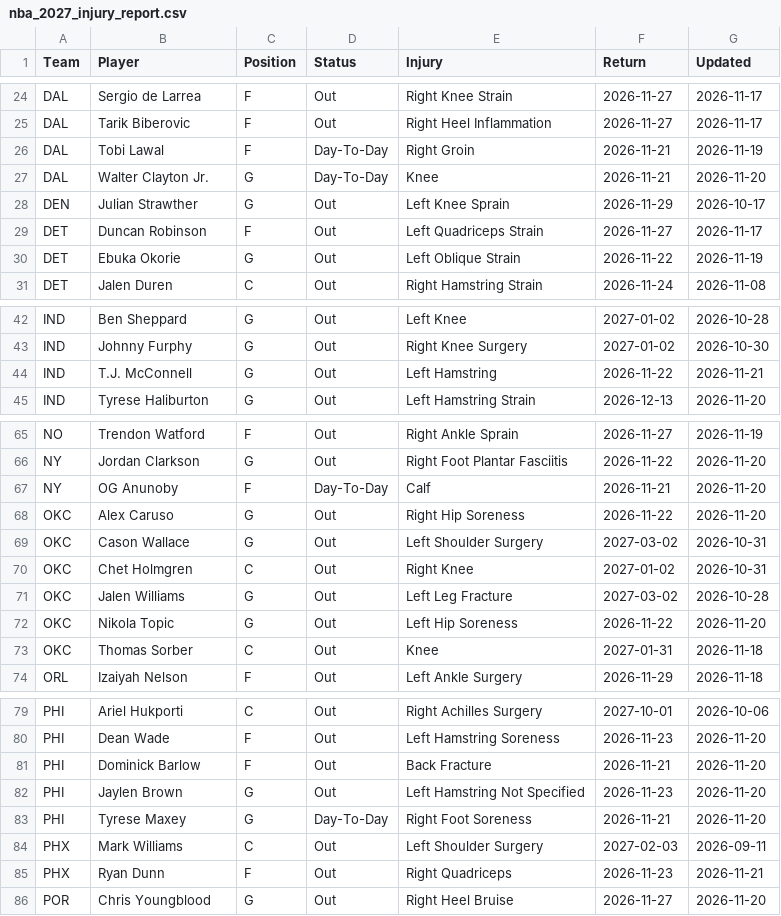
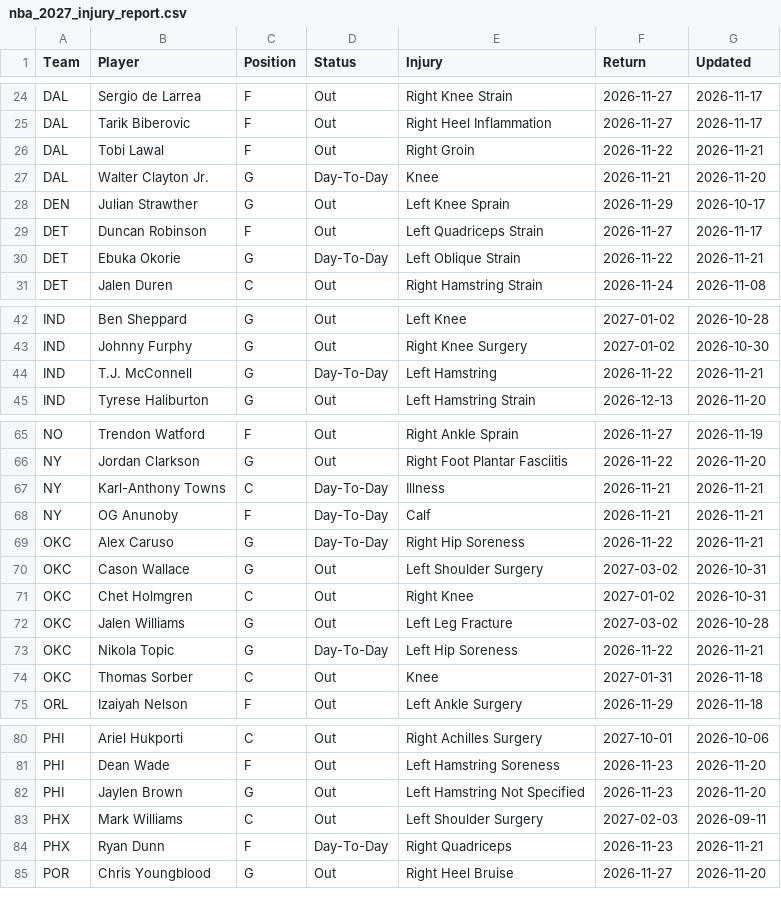
Before and after one commit to HitByOne/NBAData, a CSV file: site/data/nba_2027_injury_report.csv, drawn as a sheet; only a part is shown, gaps mark what is left out; the diff covers the shown part only.

```diff
--- a/site/data/nba_2027_injury_report.csv
+++ b/site/data/nba_2027_injury_report.csv
@@ -25,3 +25,3 @@ DAL,Sergio de Larrea,F,Out,Right Knee Strain,2026-11-27,2026-11-17
 DAL,Tarik Biberovic,F,Out,Right Heel Inflammation,2026-11-27,2026-11-17
-DAL,Tobi Lawal,F,Day-To-Day,Right Groin,2026-11-21,2026-11-19
+DAL,Tobi Lawal,F,Out,Right Groin,2026-11-22,2026-11-21
 DAL,Walter Clayton Jr.,G,Day-To-Day,Knee,2026-11-21,2026-11-20
@@ -29,3 +29,3 @@ DEN,Julian Strawther,G,Out,Left Knee Sprain,2026-11-29,2026-10-17
 DET,Duncan Robinson,F,Out,Left Quadriceps Strain,2026-11-27,2026-11-17
-DET,Ebuka Okorie,G,Out,Left Oblique Strain,2026-11-22,2026-11-19
+DET,Ebuka Okorie,G,Day-To-Day,Left Oblique Strain,2026-11-22,2026-11-21
 DET,Jalen Duren,C,Out,Right Hamstring Strain,2026-11-24,2026-11-08
@@ -43,3 +43,3 @@ IND,Ben Sheppard,G,Out,Left Knee,2027-01-02,2026-10-28
 IND,Johnny Furphy,G,Out,Right Knee Surgery,2027-01-02,2026-10-30
-IND,T.J. McConnell,G,Out,Left Hamstring,2026-11-22,2026-11-21
+IND,T.J. McConnell,G,Day-To-Day,Left Hamstring,2026-11-22,2026-11-21
 IND,Tyrese Haliburton,G,Out,Left Hamstring Strain,2026-12-13,2026-11-20
@@ -66,4 +66,5 @@ NO,Trendon Watford,F,Out,Right Ankle Sprain,2026-11-27,2026-11-19
 NY,Jordan Clarkson,G,Out,Right Foot Plantar Fasciitis,2026-11-22,2026-11-20
-NY,OG Anunoby,F,Day-To-Day,Calf,2026-11-21,2026-11-20
-OKC,Alex Caruso,G,Out,Right Hip Soreness,2026-11-22,2026-11-20
+NY,Karl-Anthony Towns,C,Day-To-Day,Illness,2026-11-21,2026-11-21
+NY,OG Anunoby,F,Day-To-Day,Calf,2026-11-21,2026-11-21
+OKC,Alex Caruso,G,Day-To-Day,Right Hip Soreness,2026-11-22,2026-11-21
 OKC,Cason Wallace,G,Out,Left Shoulder Surgery,2027-03-02,2026-10-31
@@ -71,3 +72,3 @@ OKC,Chet Holmgren,C,Out,Right Knee,2027-01-02,2026-10-31
 OKC,Jalen Williams,G,Out,Left Leg Fracture,2027-03-02,2026-10-28
-OKC,Nikola Topic,G,Out,Left Hip Soreness,2026-11-22,2026-11-20
+OKC,Nikola Topic,G,Day-To-Day,Left Hip Soreness,2026-11-22,2026-11-21
 OKC,Thomas Sorber,C,Out,Knee,2027-01-31,2026-11-18
@@ -80,7 +81,5 @@ PHI,Ariel Hukporti,C,Out,Right Achilles Surgery,2027-10-01,2026-10-06
 PHI,Dean Wade,F,Out,Left Hamstring Soreness,2026-11-23,2026-11-20
-PHI,Dominick Barlow,F,Out,Back Fracture,2026-11-21,2026-11-20
 PHI,Jaylen Brown,G,Out,Left Hamstring Not Specified,2026-11-23,2026-11-20
-PHI,Tyrese Maxey,G,Day-To-Day,Right Foot Soreness,2026-11-21,2026-11-20
 PHX,Mark Williams,C,Out,Left Shoulder Surgery,2027-02-03,2026-09-11
-PHX,Ryan Dunn,F,Out,Right Quadriceps,2026-11-23,2026-11-21
+PHX,Ryan Dunn,F,Day-To-Day,Right Quadriceps,2026-11-23,2026-11-21
 POR,Chris Youngblood,G,Out,Right Heel Bruise,2026-11-27,2026-11-20
```
Also changed, not shown: 14 edited cells elsewhere in this file, site/data/nba_2027_backtest.csv, site/data/nba_2027_defense_vs_position.csv, 6 other files.
